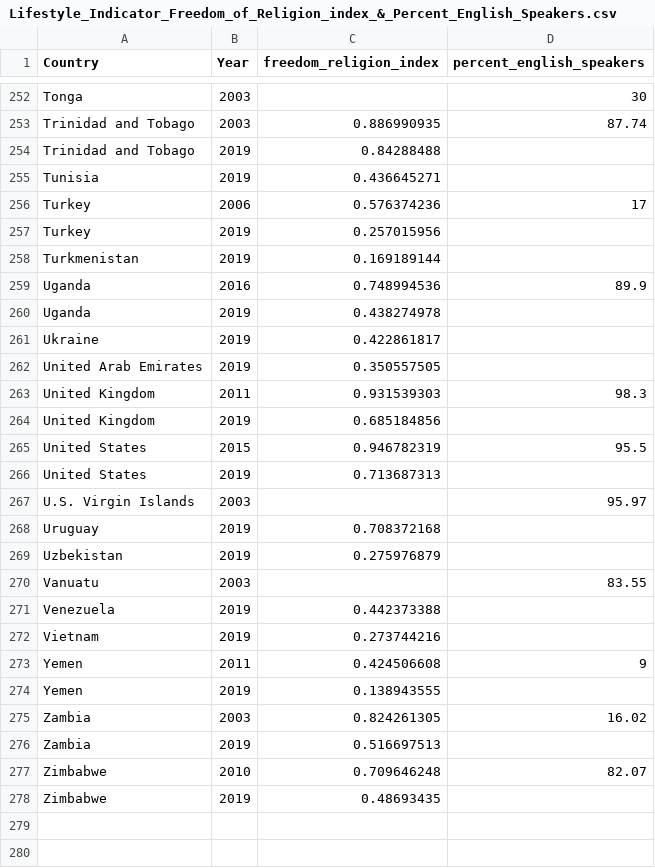
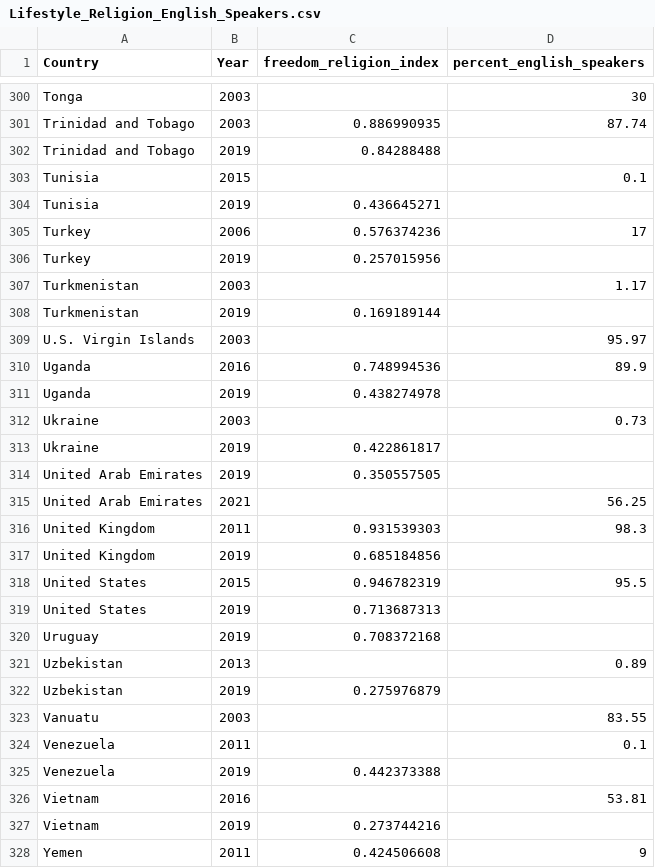
Before and after one commit to bsalamin/ExPatApp, a CSV file: Database/2_Indicator_Source_Datasets/Lifestyle/Lifestyle_Religion_English_Speakers.csv (was Database/2_Indicator_Source_Datasets/Lifestyle_Indicator_Freedom_of_Religion_index_&_Percent_English_Speakers.csv), drawn as a sheet; only a part is shown, gaps mark what is left out; the shorter side is filled out with more unchanged rows; the diff covers the shown part only.

```diff
--- a/Database/2_Indicator_Source_Datasets/Lifestyle_Indicator_Freedom_of_Religion_index_&_Percent_English_Speakers.csv
+++ b/Database/2_Indicator_Source_Datasets/Lifestyle/Lifestyle_Religion_English_Speakers.csv
@@ -254,2 +302,3 @@ Trinidad and Tobago,2003,0.886990935,87.74
 Trinidad and Tobago,2019,0.84288488,
+Tunisia,2015,,0.1
 Tunisia,2019,0.436645271,
@@ -257,7 +306,11 @@ Turkey,2006,0.576374236,17
 Turkey,2019,0.257015956,
+Turkmenistan,2003,,1.17
 Turkmenistan,2019,0.169189144,
+U.S. Virgin Islands,2003,,95.97
 Uganda,2016,0.748994536,89.9
 Uganda,2019,0.438274978,
+Ukraine,2003,,0.73
 Ukraine,2019,0.422861817,
 United Arab Emirates,2019,0.350557505,
+United Arab Emirates,2021,,56.25
 United Kingdom,2011,0.931539303,98.3
@@ -266,7 +319,9 @@ United States ,2015,0.946782319,95.5
 United States,2019,0.713687313,
-U.S. Virgin Islands,2003,,95.97
 Uruguay,2019,0.708372168,
+Uzbekistan,2013,,0.89
 Uzbekistan,2019,0.275976879,
 Vanuatu,2003,,83.55
+Venezuela,2011,,0.1
 Venezuela,2019,0.442373388,
+Vietnam,2016,,53.81
 Vietnam,2019,0.273744216,
```
Also changed, not shown: 48 added rows, 11 moved rows and 5 edited cells elsewhere in this file, Database/1_Country_Code_Mapping/iso3.csv, 13 other files.
